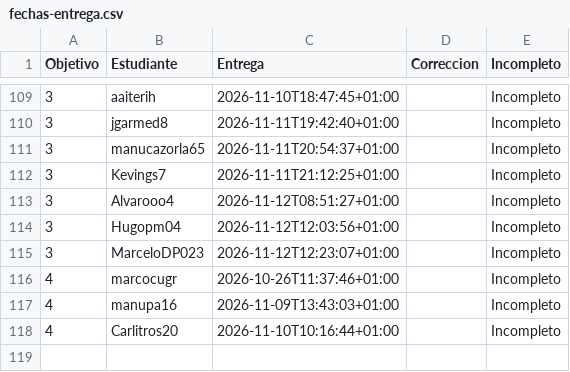
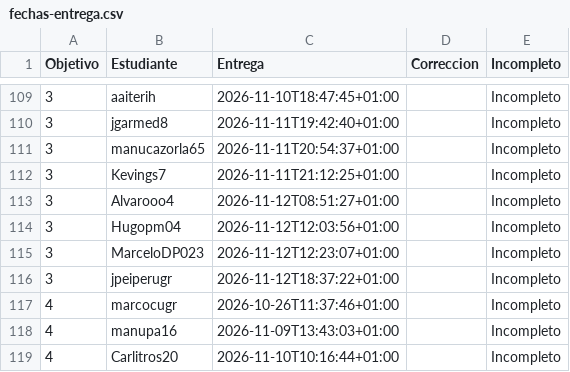
Before and after one commit to JJ/IV-, a CSV file: data/fechas-entrega.csv, drawn as a sheet; only a part is shown, gaps mark what is left out; the diff names each change by its address in the sheet, - before the commit and + after, or states it on an @@ line.

```diff
--- a/data/fechas-entrega.csv
+++ b/data/fechas-entrega.csv
+row 116: 3 | jpeiperugr | 2026-11-12T18:37:22+01:00 |  | Incompleto
```
Also changed, not shown: 1 other file.
